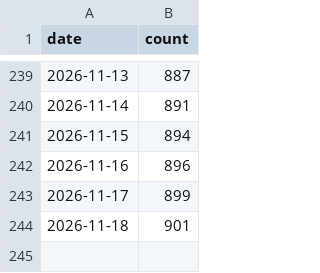
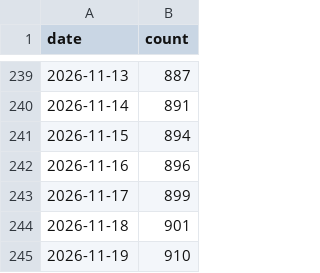
Before and after one commit to sbroenne/mcp-server-excel, a CSV file: .github/star-history.csv, drawn as a sheet; only a part is shown, gaps mark what is left out; the diff names each change by its address in the sheet, - before the commit and + after, or states it on an @@ line.

```diff
--- a/.github/star-history.csv
+++ b/.github/star-history.csv
+row 245: 2026-11-19 | 910
```
